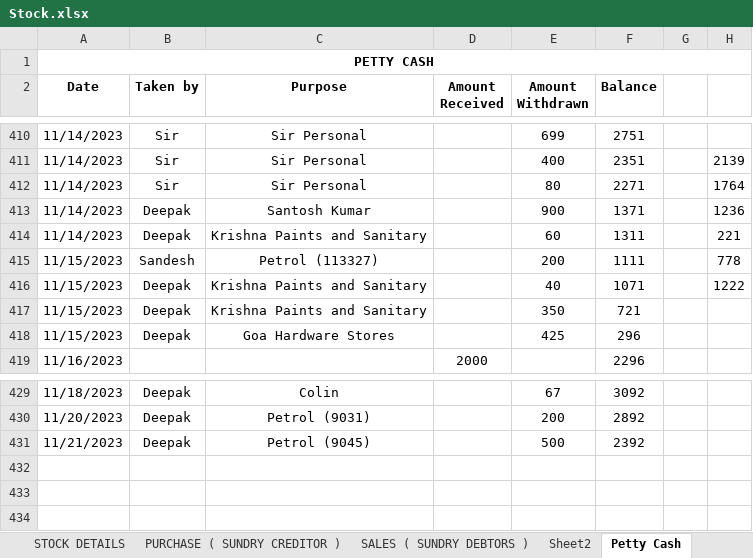
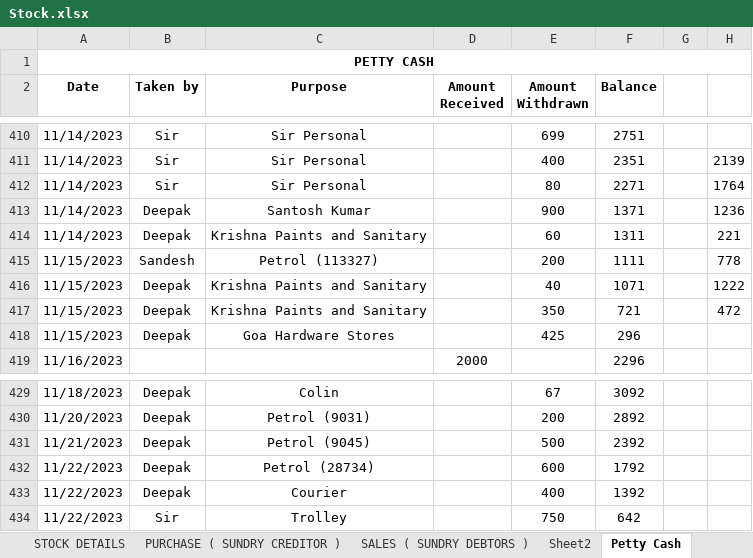
Before and after one commit to JPTechatronics/J-P-Techatronics-2023-2024, an Excel workbook: Stock.xlsx, sheet Petty Cash, drawn as a sheet; only a part is shown, gaps mark what is left out; values as stored, in another font and other column widths than the file's, no borders; the diff names each change by its address in the sheet, - before the commit and + after, or states it on an @@ line.

```diff
--- a/Stock.xlsx (sheet Petty Cash)
+++ b/Stock.xlsx (sheet Petty Cash)
-H417: (empty)
+H417: 472
+row 432: 11/22/2023 | Deepak | Petrol (28734) |  | 600 | 1792
+row 433: 11/22/2023 | Deepak | Courier |  | 400 | 1392
+row 434: 11/22/2023 | Sir | Trolley |  | 750 | 642
```
Also changed, not shown: sheet Material Location, sheet PURCHASE ( SUNDRY CREDITOR ), Attendance.xlsx, Outstandings.xlsx, 1 other file.
